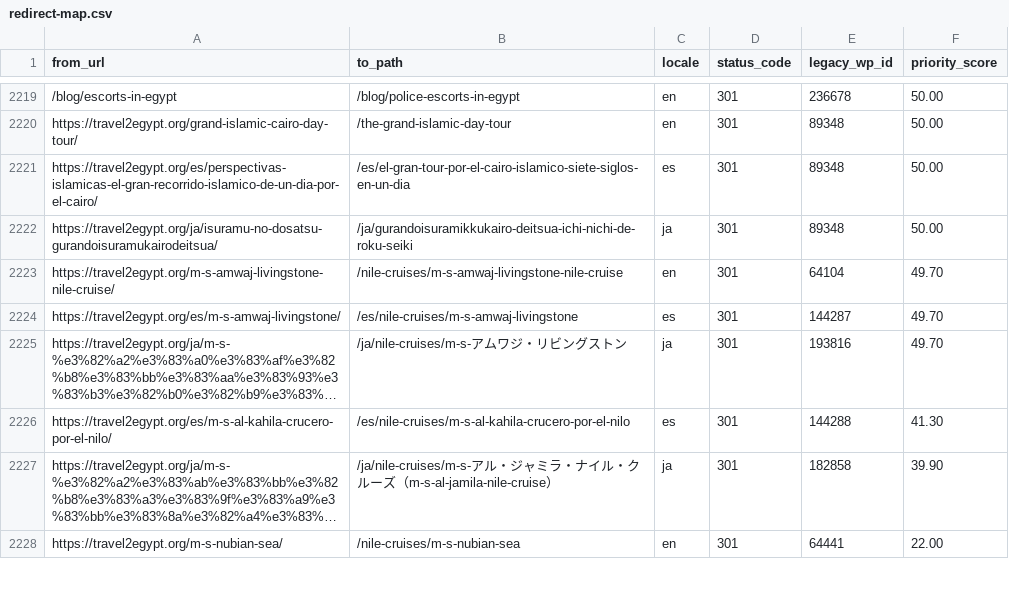
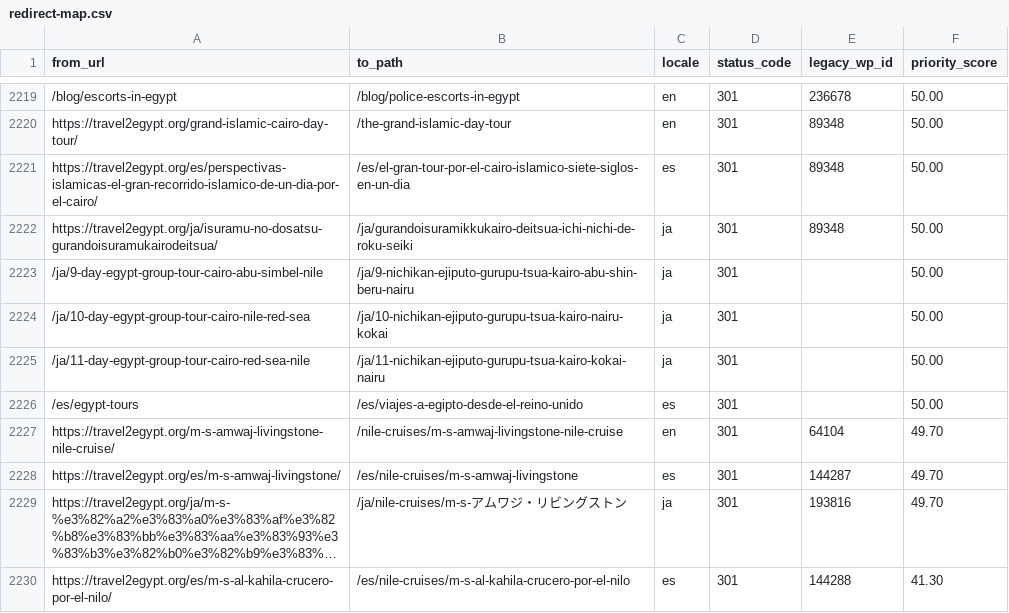
Before and after one commit to desertcanvasart-dotcom/travel2egypt-next, a CSV file: migration/redirect-map.csv, drawn as a sheet; only a part is shown, gaps mark what is left out; the shorter side is filled out with more unchanged rows; long unchanged cells end in ….

```diff
--- a/migration/redirect-map.csv
+++ b/migration/redirect-map.csv
@@ -2222,2 +2222,6 @@ https://travel2egypt.org/es/perspectivas-islamicas-el-gran-recorrido-islamico-de
 https://travel2egypt.org/ja/isuramu-no-dosatsu-gurandoisuramukairodeitsua/,/ja/gurandoisuramikkukairo-deitsua-ichi-nichi-de-roku-seiki,ja,301,89348,50.00
+/ja/9-day-egypt-group-tour-cairo-abu-simbel-nile,/ja/9-nichikan-ejiputo-gurupu-tsua-kairo-abu-shin-beru-nairu,ja,301,,50.00
+/ja/10-day-egypt-group-tour-cairo-nile-red-sea,/ja/10-nichikan-ejiputo-gurupu-tsua-kairo-nairu-kokai,ja,301,,50.00
+/ja/11-day-egypt-group-tour-cairo-red-sea-nile,/ja/11-nichikan-ejiputo-gurupu-tsua-kairo-kokai-nairu,ja,301,,50.00
+/es/egypt-tours,/es/viajes-a-egipto-desde-el-reino-unido,es,301,,50.00
 https://travel2egypt.org/m-s-amwaj-livingstone-nile-cruise/,/nile-cruises/m-s-amwaj-livingstone-nile-cruise,en,301,64104,49.70
```
Also changed, not shown: 2 other files.
